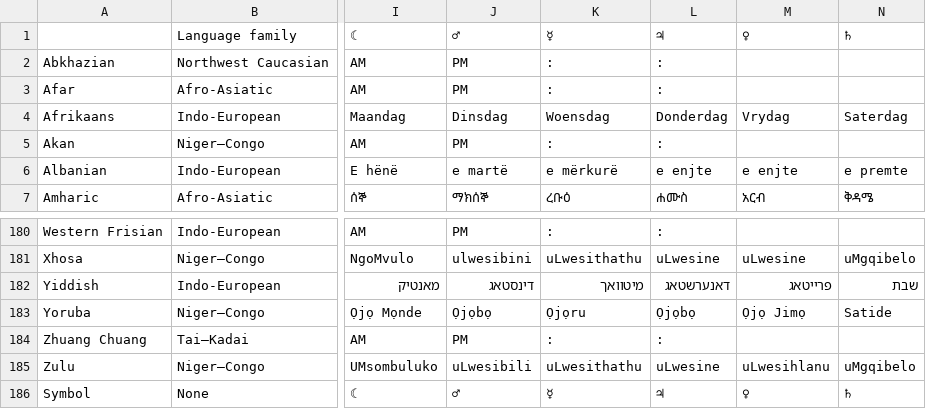
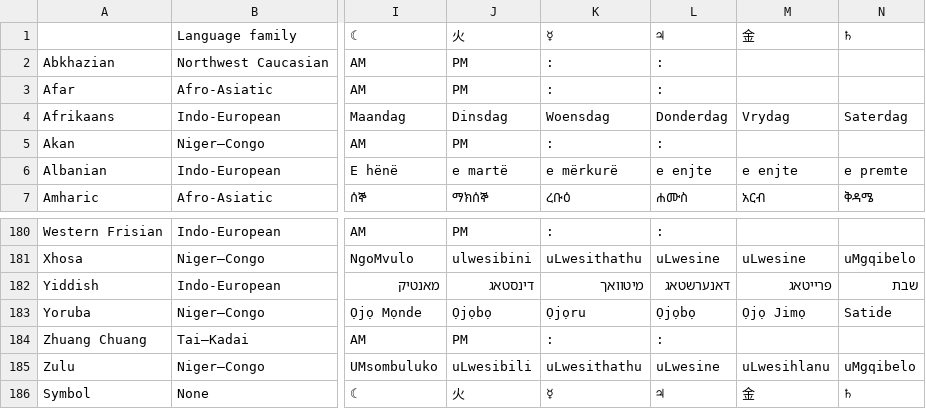
Before and after one commit to Emma-Leonhart/order.life, a CSV file: Gaiad/bin/Debug/netcoreapp3.1/Languages.csv, drawn as a sheet; only a part is shown, gaps mark what is left out; the diff names each change by its address in the sheet, - before the commit and + after, or states it on an @@ line.

```diff
--- a/Gaiad/bin/Debug/netcoreapp3.1/Languages.csv
+++ b/Gaiad/bin/Debug/netcoreapp3.1/Languages.csv
-J1: ♂
+J1: 火
-M1: ♀
+M1: 金
-J186: ♂
+J186: 火
-M186: ♀
+M186: 金
```
Also changed, not shown: 9 other files.
